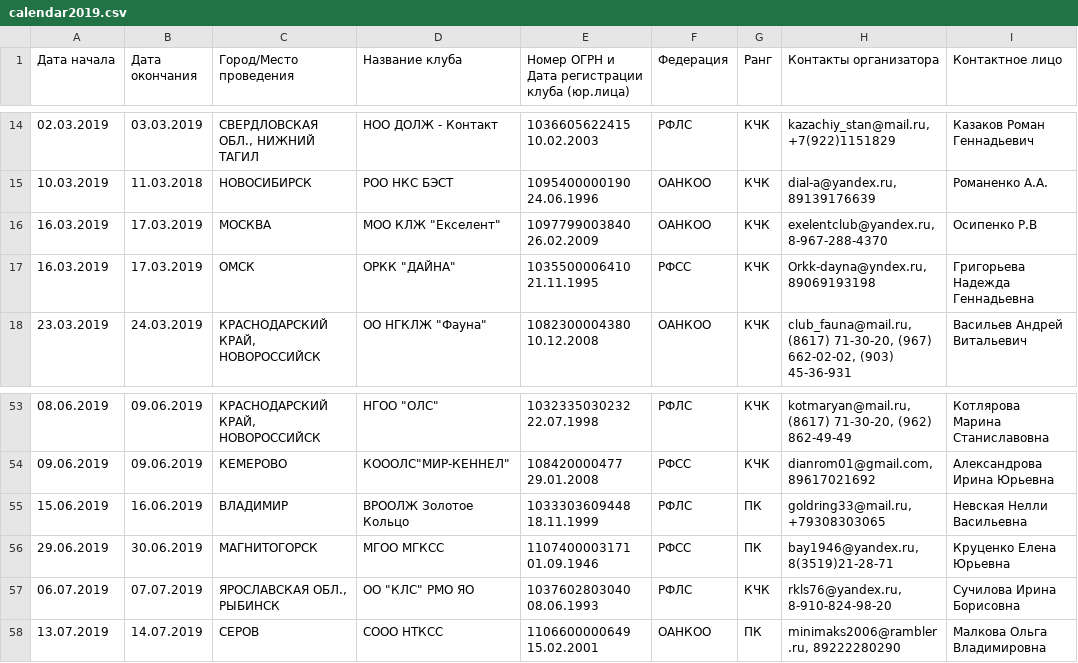
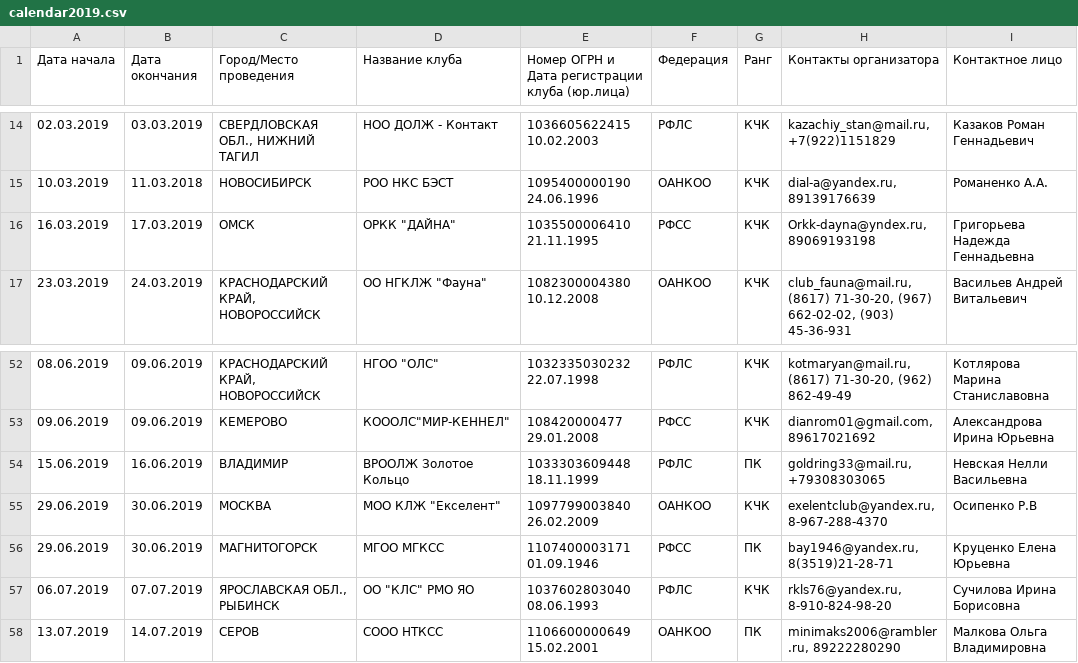
Before and after one commit to Itzamna/nkp-spitz, a CSV file: _data/calendar2019.csv, drawn as a sheet; only a part is shown, gaps mark what is left out.

```diff
--- a/_data/calendar2019.csv
+++ b/_data/calendar2019.csv
@@ -15,3 +15,2 @@
 10.03.2019,11.03.2018,НОВОСИБИРСК,РОО НКС БЭСТ,1095400000190 24.06.1996,ОАНКОО,КЧК,"dial-a@yandex.ru, 89139176639",Романенко А.А.
-16.03.2019,17.03.2019,МОСКВА,"МОО КЛЖ ""Екселент""",1097799003840 26.02.2009,ОАНКОО,КЧК,"exelentclub@yandex.ru, 8-967-288-4370",Осипенко Р.В
 16.03.2019,17.03.2019,ОМСК,"ОРКК ""ДАЙНА""",1035500006410 21.11.1995,РФСС,КЧК,"Orkk-dayna@yndex.ru, 89069193198",Григорьева Надежда Геннадьевна
@@ -55,2 +54,3 @@
 15.06.2019,16.06.2019,ВЛАДИМИР,ВРООЛЖ Золотое Кольцо,1033303609448 18.11.1999,РФЛС,ПК,"goldring33@mail.ru, +79308303065",Невская Нелли Васильевна
+29.06.2019,30.06.2019,МОСКВА,"МОО КЛЖ ""Екселент""",1097799003840 26.02.2009,ОАНКОО,КЧК,"exelentclub@yandex.ru, 8-967-288-4370",Осипенко Р.В
 29.06.2019,30.06.2019,МАГНИТОГОРСК,МГОО МГКСС,1107400003171 01.09.1946,РФСС,ПК,"bay1946@yandex.ru, 8(3519)21-28-71",Круценко Елена Юрьевна
```
Also changed, not shown: _data/champions.csv, _data/members.csv, 4 other files.
